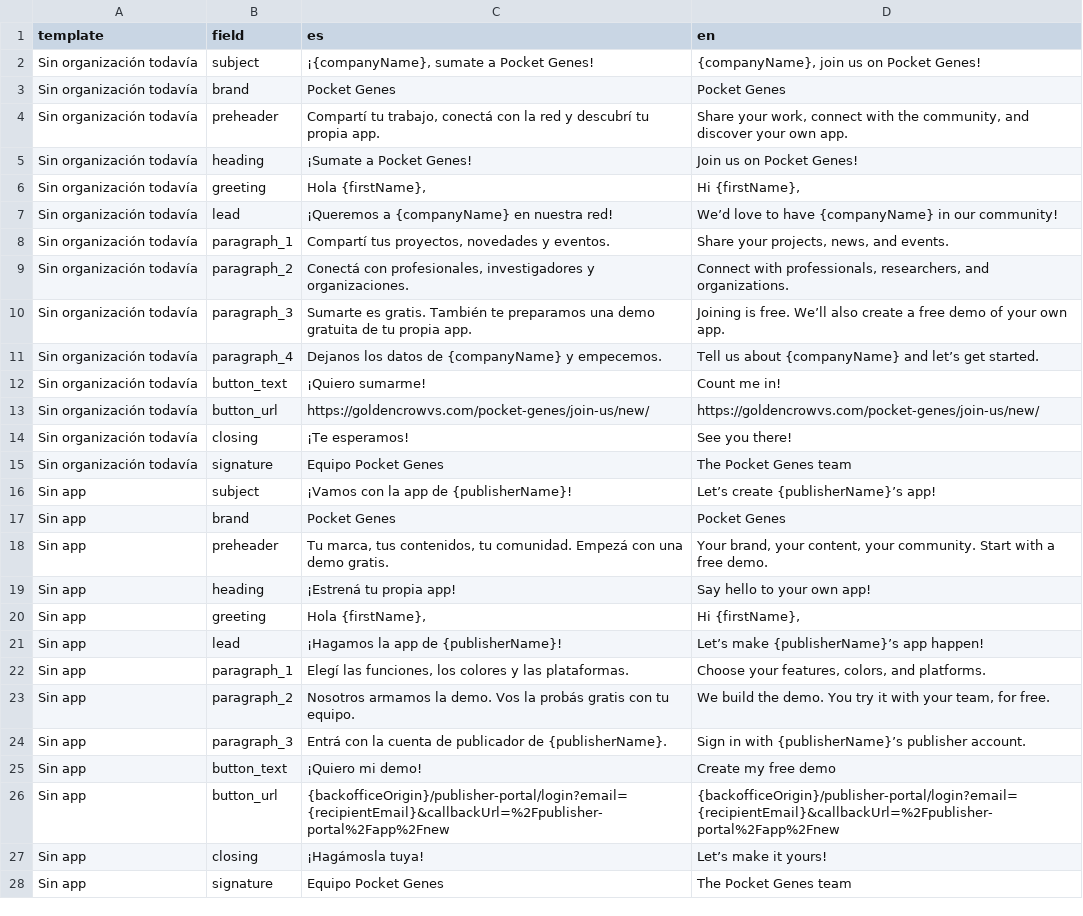
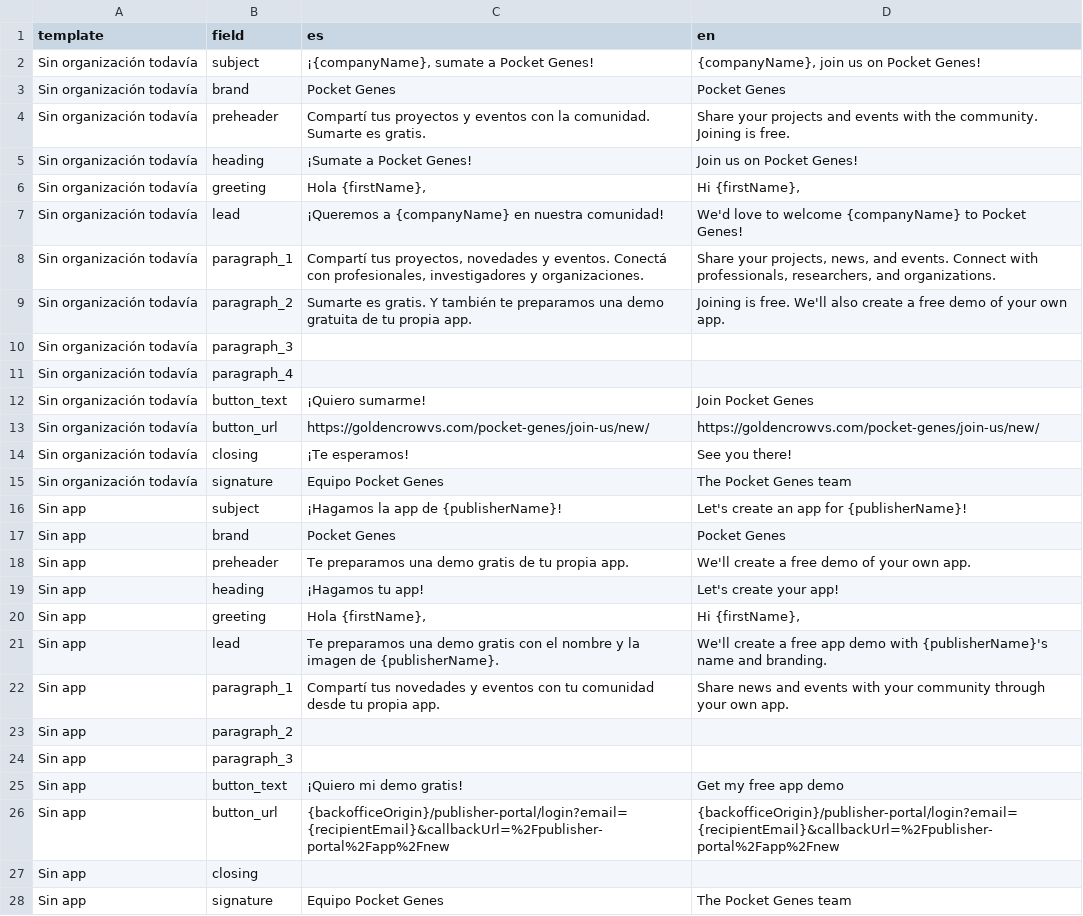
Before and after one commit to mdb1/golden-crow-website, a TSV file: goldencrow-sdk/docs/partner-email-templates.tsv, drawn as a sheet; only a part is shown; the diff covers the shown part only.

```diff
--- a/goldencrow-sdk/docs/partner-email-templates.tsv
+++ b/goldencrow-sdk/docs/partner-email-templates.tsv
@@ -3,11 +3,11 @@ Sin organización todavía	subject	¡{companyName}, sumate a Pocket Genes!	{comp
 Sin organización todavía	brand	Pocket Genes	Pocket Genes
-Sin organización todavía	preheader	Compartí tu trabajo, conectá con la red y descubrí tu propia app.	Share your work, connect with the community, and discover your own app.
+Sin organización todavía	preheader	Compartí tus proyectos y eventos con la comunidad. Sumarte es gratis.	Share your projects and events with the community. Joining is free.
 Sin organización todavía	heading	¡Sumate a Pocket Genes!	Join us on Pocket Genes!
 Sin organización todavía	greeting	Hola {firstName},	Hi {firstName},
-Sin organización todavía	lead	¡Queremos a {companyName} en nuestra red!	We’d love to have {companyName} in our community!
-Sin organización todavía	paragraph_1	Compartí tus proyectos, novedades y eventos.	Share your projects, news, and events.
-Sin organización todavía	paragraph_2	Conectá con profesionales, investigadores y organizaciones.	Connect with professionals, researchers, and organizations.
-Sin organización todavía	paragraph_3	Sumarte es gratis. También te preparamos una demo gratuita de tu propia app.	Joining is free. We’ll also create a free demo of your own app.
-Sin organización todavía	paragraph_4	Dejanos los datos de {companyName} y empecemos.	Tell us about {companyName} and let’s get started.
-Sin organización todavía	button_text	¡Quiero sumarme!	Count me in!
+Sin organización todavía	lead	¡Queremos a {companyName} en nuestra comunidad!	We'd love to welcome {companyName} to Pocket Genes!
+Sin organización todavía	paragraph_1	Compartí tus proyectos, novedades y eventos. Conectá con profesionales, investigadores y organizaciones.	Share your projects, news, and events. Connect with professionals, researchers, and organizations.
+Sin organización todavía	paragraph_2	Sumarte es gratis. Y también te preparamos una demo gratuita de tu propia app.	Joining is free. We'll also create a free demo of your own app.
+Sin organización todavía	paragraph_3	""	""
+Sin organización todavía	paragraph_4	""	""
+Sin organización todavía	button_text	¡Quiero sumarme!	Join Pocket Genes
 Sin organización todavía	button_url	https://goldencrowvs.com/pocket-genes/join-us/new/	https://goldencrowvs.com/pocket-genes/join-us/new/
@@ -15,14 +15,14 @@ Sin organización todavía	closing	¡Te esperamos!	See you there!
 Sin organización todavía	signature	Equipo Pocket Genes	The Pocket Genes team
-Sin app	subject	¡Vamos con la app de {publisherName}!	Let’s create {publisherName}’s app!
+Sin app	subject	¡Hagamos la app de {publisherName}!	Let's create an app for {publisherName}!
 Sin app	brand	Pocket Genes	Pocket Genes
-Sin app	preheader	Tu marca, tus contenidos, tu comunidad. Empezá con una demo gratis.	Your brand, your content, your community. Start with a free demo.
-Sin app	heading	¡Estrená tu propia app!	Say hello to your own app!
+Sin app	preheader	Te preparamos una demo gratis de tu propia app.	We'll create a free demo of your own app.
+Sin app	heading	¡Hagamos tu app!	Let's create your app!
 Sin app	greeting	Hola {firstName},	Hi {firstName},
-Sin app	lead	¡Hagamos la app de {publisherName}!	Let’s make {publisherName}’s app happen!
-Sin app	paragraph_1	Elegí las funciones, los colores y las plataformas.	Choose your features, colors, and platforms.
-Sin app	paragraph_2	Nosotros armamos la demo. Vos la probás gratis con tu equipo.	We build the demo. You try it with your team, for free.
-Sin app	paragraph_3	Entrá con la cuenta de publicador de {publisherName}.	Sign in with {publisherName}’s publisher account.
-Sin app	button_text	¡Quiero mi demo!	Create my free demo
+Sin app	lead	Te preparamos una demo gratis con el nombre y la imagen de {publisherName}.	We'll create a free app demo with {publisherName}'s name and branding.
+Sin app	paragraph_1	Compartí tus novedades y eventos con tu comunidad desde tu propia app.	Share news and events with your community through your own app.
+Sin app	paragraph_2	""	""
+Sin app	paragraph_3	""	""
+Sin app	button_text	¡Quiero mi demo gratis!	Get my free app demo
 Sin app	button_url	{backofficeOrigin}/publisher-portal/login?email={recipientEmail}&callbackUrl=%2Fpublisher-portal%2Fapp%2Fnew	{backofficeOrigin}/publisher-portal/login?email={recipientEmail}&callbackUrl=%2Fpublisher-portal%2Fapp%2Fnew
-Sin app	closing	¡Hagámosla tuya!	Let’s make it yours!
+Sin app	closing	""	""
 Sin app	signature	Equipo Pocket Genes	The Pocket Genes team
```
Also changed, not shown: 32 edited cells elsewhere in this file, goldencrow-sdk/docs/partner-email-templates-2.tsv, 16 other files.
